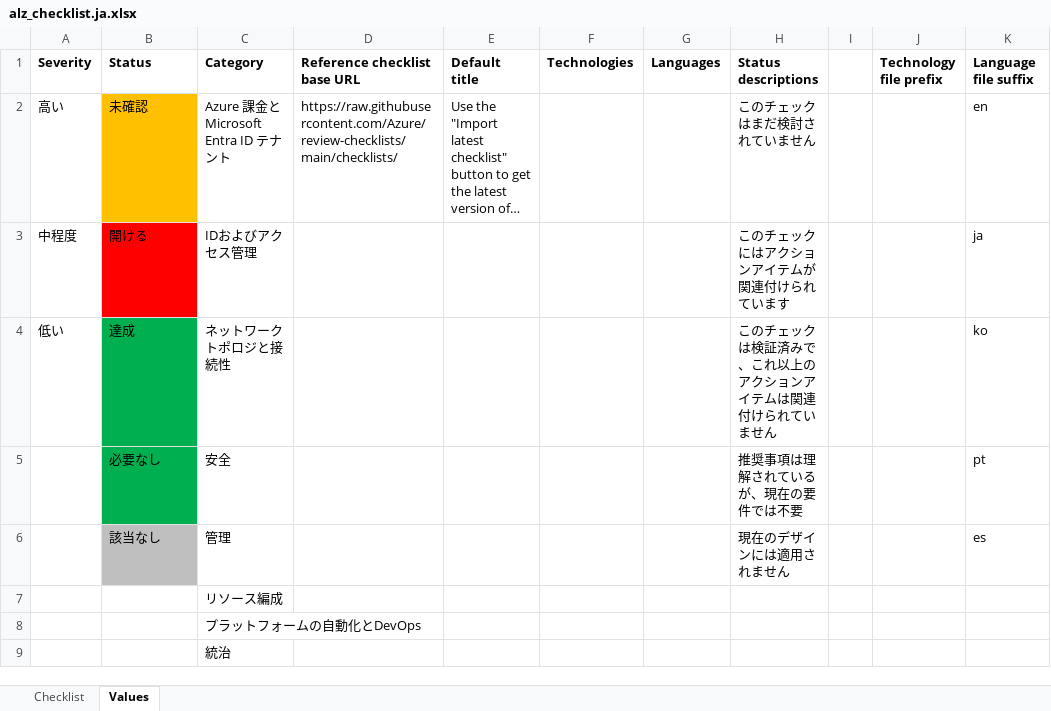
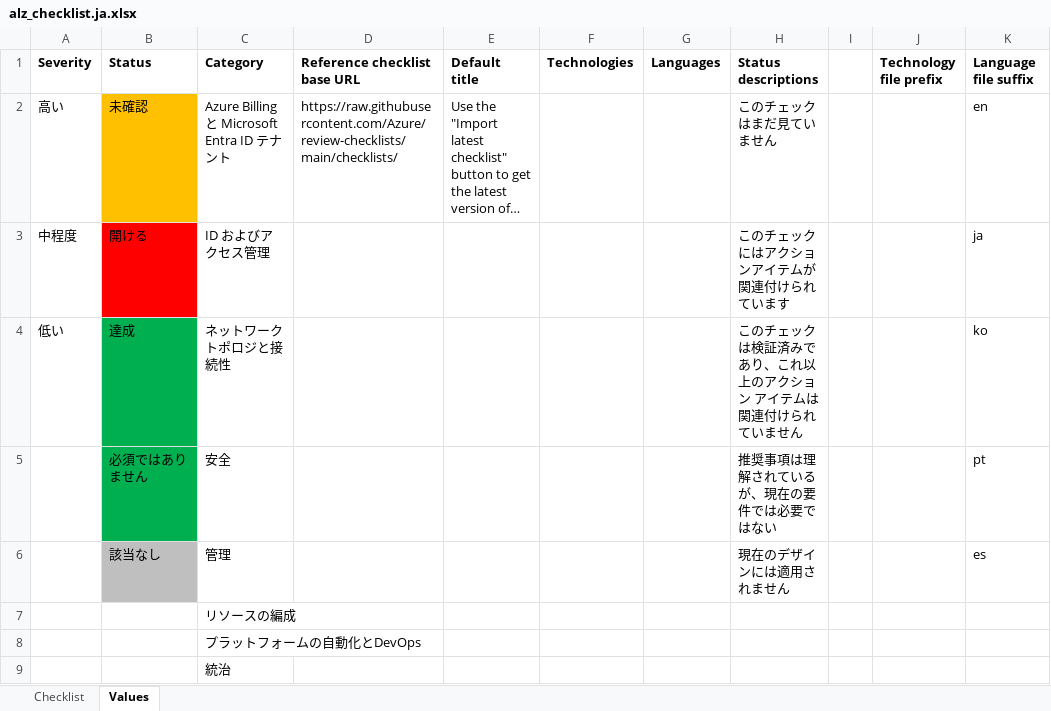
Before and after one commit to Azure/review-checklists, an Excel workbook: spreadsheet/macrofree/alz_checklist.ja.xlsx, sheet Values, drawn as a sheet; long unchanged cells end in …; values as stored, in another font and other column widths than the file's, no borders; the diff names each change by its address in the sheet, - before the commit and + after, or states it on an @@ line.

```diff
--- a/spreadsheet/macrofree/alz_checklist.ja.xlsx (sheet Values)
+++ b/spreadsheet/macrofree/alz_checklist.ja.xlsx (sheet Values)
-C2 (Category): Azure 課金と Microsoft Entra ID テナント
+C2 (Category): Azure Billing と Microsoft Entra ID テナント
-H2 (Status descriptions): このチェックはまだ検討されていません
+H2 (Status descriptions): このチェックはまだ見ていません
-C3 (Category): IDおよびアクセス管理
+C3 (Category): ID およびアクセス管理
-C4 (Category): ネットワークトポロジと接続性
+C4 (Category): ネットワーク トポロジと接続性
-H4 (Status descriptions): このチェックは検証済みで、これ以上のアクションアイテムは関連付けられていません
+H4 (Status descriptions): このチェックは検証済みであり、これ以上のアクション アイテムは関連付けられていません
-B5 (Status): 必要なし
+B5 (Status): 必須ではありません
-H5 (Status descriptions): 推奨事項は理解されているが、現在の要件では不要
+H5 (Status descriptions): 推奨事項は理解されているが、現在の要件では必要ではない
-C7 (Category): リソース編成
+C7 (Category): リソースの編成
```
Also changed, not shown: sheet Checklist, spreadsheet/macrofree/alz_checklist.es.xlsx, spreadsheet/macrofree/alz_checklist.pt.xlsx, 38 other files.
